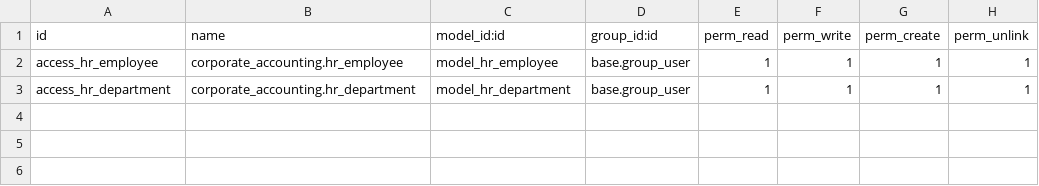
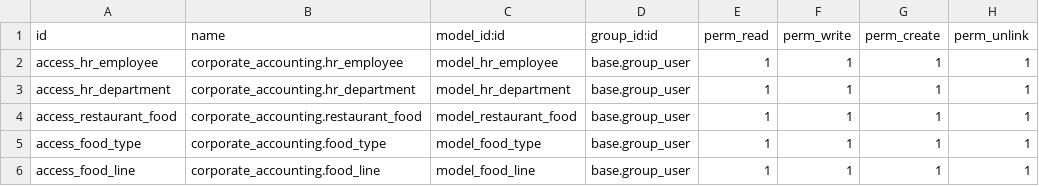
Before and after one commit to haunt-hcm2015/Analysis-and-Design-for-Purpose-of-Interdisciplinary-Computing-System, a CSV file: erp-solution/restaurant_management/security/ir.model.access.csv, drawn as a sheet.

Commit message:
[UPDATE] restaurant_management module: Create food, staff, department, res_config_settings models

```diff
--- a/erp-solution/restaurant_management/security/ir.model.access.csv
+++ b/erp-solution/restaurant_management/security/ir.model.access.csv
@@ -3 +3,4 @@ access_hr_employee,corporate_accounting.hr_employee,model_hr_employee,base.group
 access_hr_department,corporate_accounting.hr_department,model_hr_department,base.group_user,1,1,1,1
+access_restaurant_food,corporate_accounting.restaurant_food,model_restaurant_food,base.group_user,1,1,1,1
+access_food_type,corporate_accounting.food_type,model_food_type,base.group_user,1,1,1,1
+access_food_line,corporate_accounting.food_line,model_food_line,base.group_user,1,1,1,1
```
Also changed, not shown: 7 other files.
